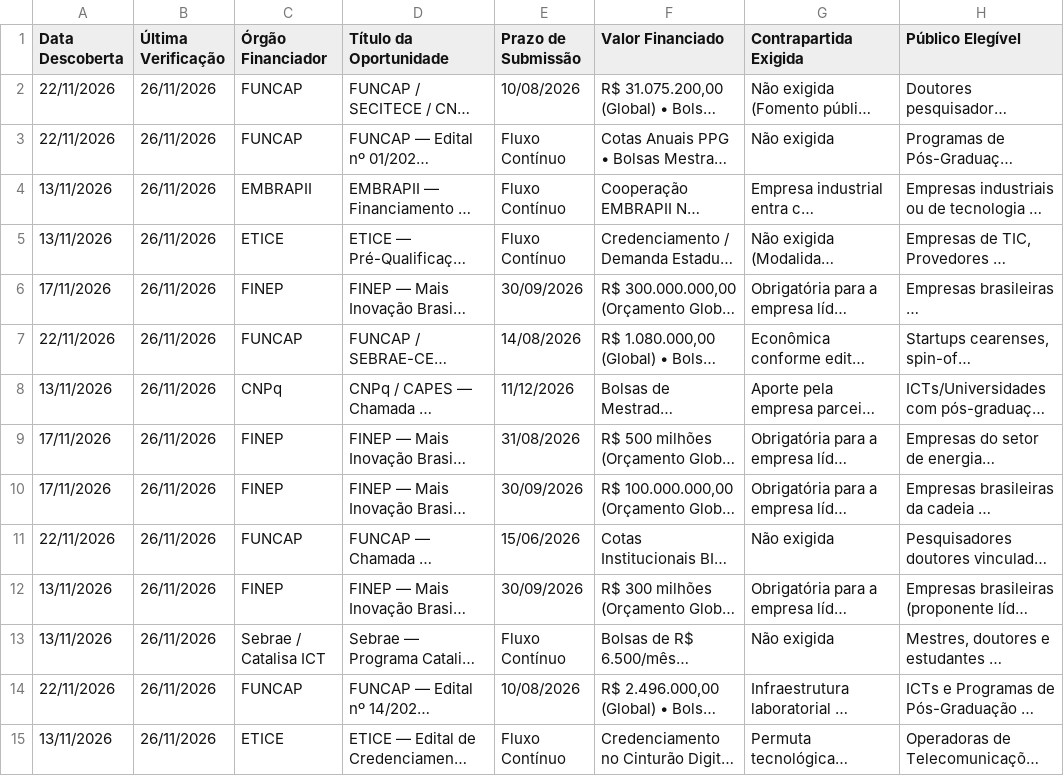
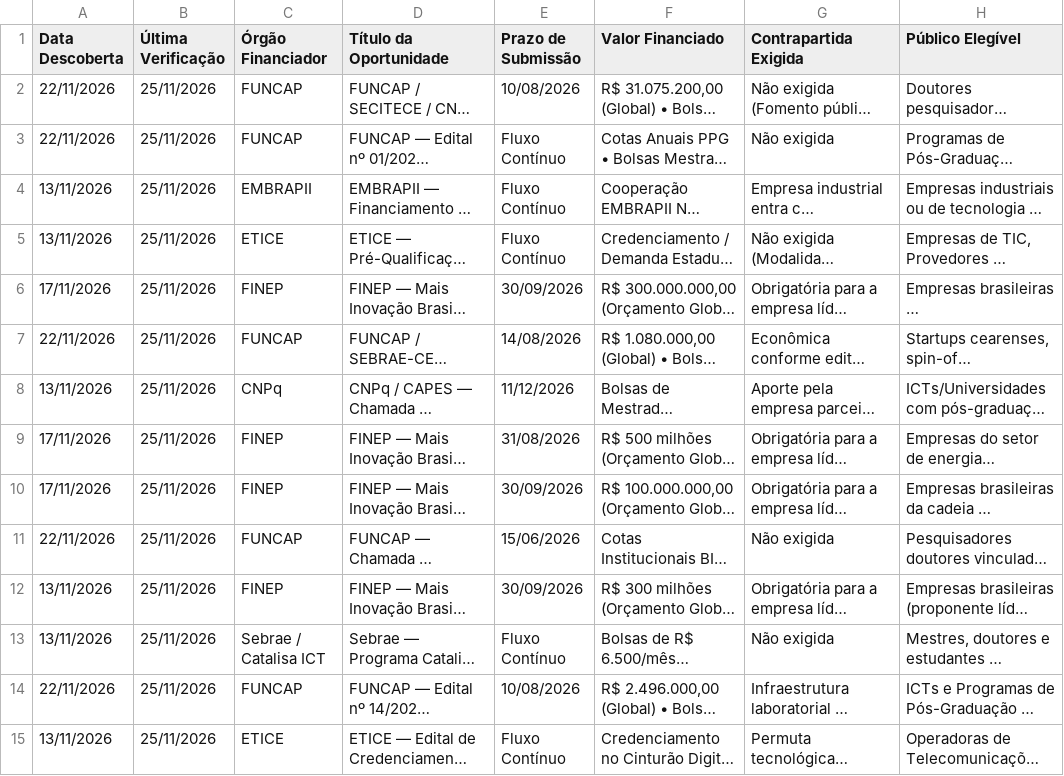
Before and after one commit to Jaimeabreu2/Radar-cais, a CSV file: pipeline_oportunidades_cais.csv, drawn as a sheet; only a part is shown; long unchanged cells end in …; the diff covers the shown part only; the diff names each change by its address in the sheet, - before the commit and + after, or states it on an @@ line.

```diff
--- a/pipeline_oportunidades_cais.csv
+++ b/pipeline_oportunidades_cais.csv
-B2:B15 (Última Verificação): 26/11/2026
+B2:B15 (Última Verificação): 25/11/2026
```
Also changed, not shown: 45 edited cells elsewhere in this file, 8 other files.
